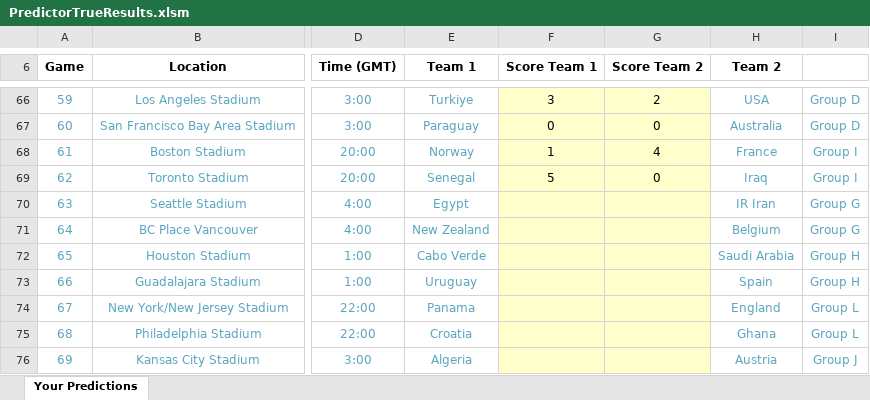
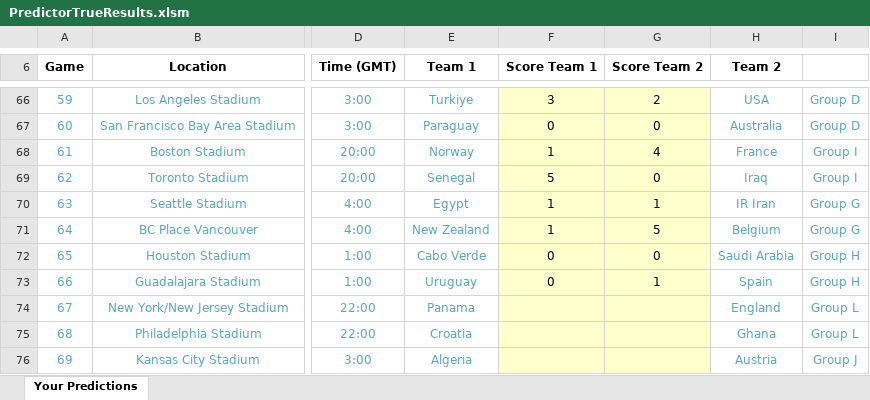
Before and after one commit to BenGillard/BensPredictorGame, an Excel workbook: PredictorTrueResults.xlsm, sheet Your Predictions, drawn as a sheet; only a part is shown, gaps mark what is left out; values as stored, in another font and other column widths than the file's, no borders; charts and pictures and conditional formats not drawn; the diff names each change by its address in the sheet, - before the commit and + after, or states it on an @@ line.

```diff
--- a/PredictorTrueResults.xlsm (sheet Your Predictions)
+++ b/PredictorTrueResults.xlsm (sheet Your Predictions)
-F70:F71 (Score Team 1): (empty)
+F70:F71 (Score Team 1): 1
-G70 (Score Team 2): (empty)
+G70 (Score Team 2): 1
-G71 (Score Team 2): (empty)
+G71 (Score Team 2): 5
-F72:F73 (Score Team 1): (empty)
+F72:F73 (Score Team 1): 0
-G72 (Score Team 2): (empty)
+G72 (Score Team 2): 0
-G73 (Score Team 2): (empty)
+G73 (Score Team 2): 1
```
Also changed, not shown: 1 other file.
